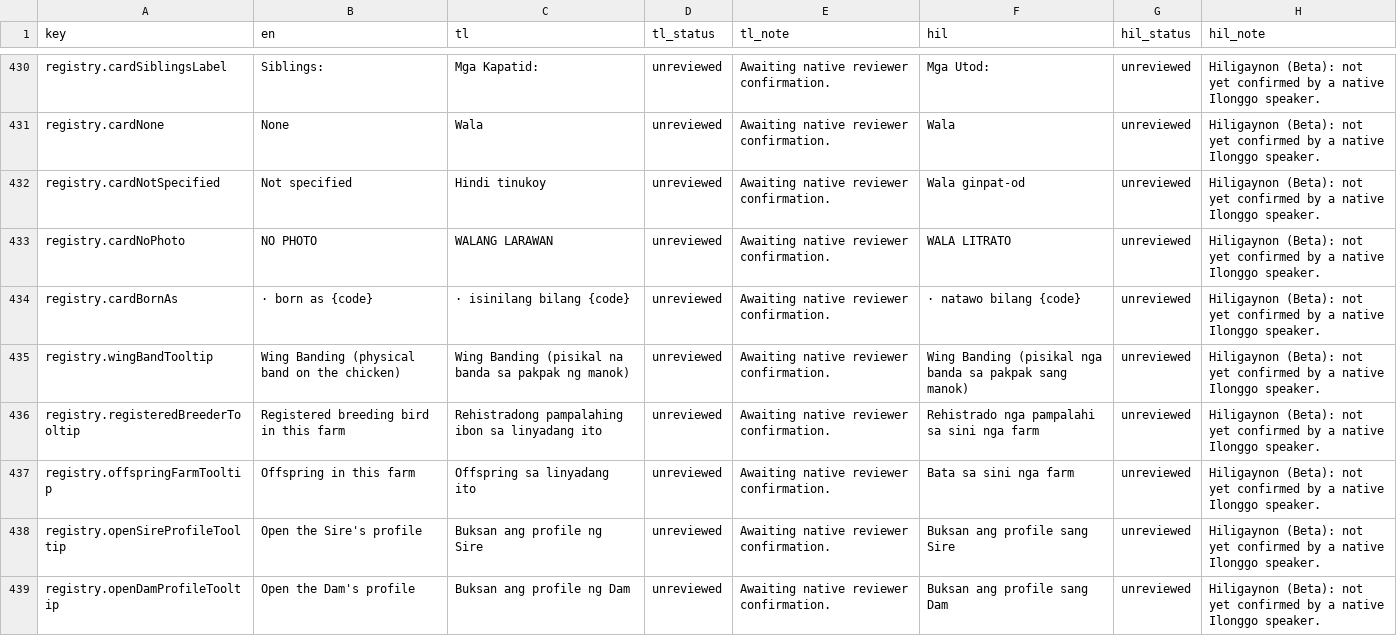
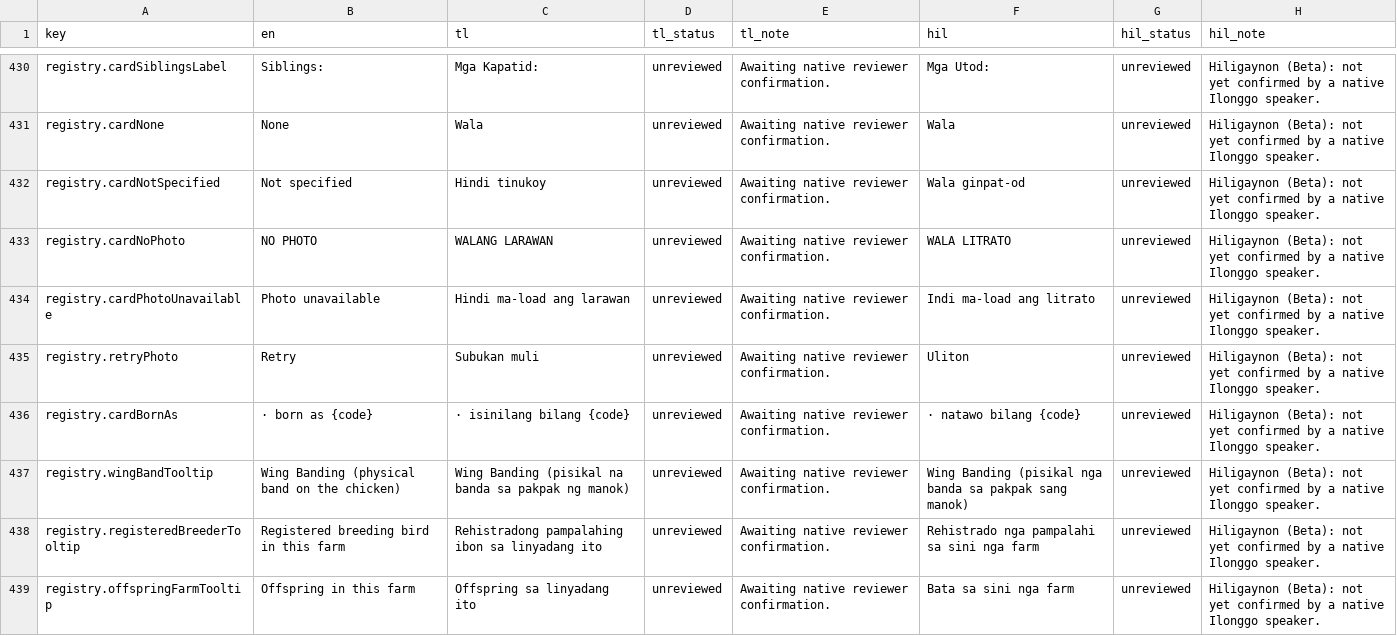
Before and after one commit to GalloTrack-Project/GalloTrack-Web, a CSV file: gallotrack-next/docs/i18n-review/translations.csv, drawn as a sheet; only a part is shown, gaps mark what is left out; the shorter side is filled out with more unchanged rows.

Commit message:
perf(photos): batch sign photo URLs and surface load failures

```diff
--- a/gallotrack-next/docs/i18n-review/translations.csv
+++ b/gallotrack-next/docs/i18n-review/translations.csv
@@ -433,2 +433,4 @@ registry.cardNotSpecified,Not specified,Hindi tinukoy,unreviewed,Awaiting native
 registry.cardNoPhoto,NO PHOTO,WALANG LARAWAN,unreviewed,Awaiting native reviewer confirmation.,WALA LITRATO,unreviewed,Hiligaynon (Beta): not yet confirmed by a native Ilonggo speaker.
+registry.cardPhotoUnavailable,Photo unavailable,Hindi ma-load ang larawan,unreviewed,Awaiting native reviewer confirmation.,Indi ma-load ang litrato,unreviewed,Hiligaynon (Beta): not yet confirmed by a native Ilonggo speaker.
+registry.retryPhoto,Retry,Subukan muli,unreviewed,Awaiting native reviewer confirmation.,Uliton,unreviewed,Hiligaynon (Beta): not yet confirmed by a native Ilonggo speaker.
 registry.cardBornAs,· born as {code},· isinilang bilang {code},unreviewed,Awaiting native reviewer confirmation.,· natawo bilang {code},unreviewed,Hiligaynon (Beta): not yet confirmed by a native Ilonggo speaker.
```
Also changed, not shown: 14 other files.
